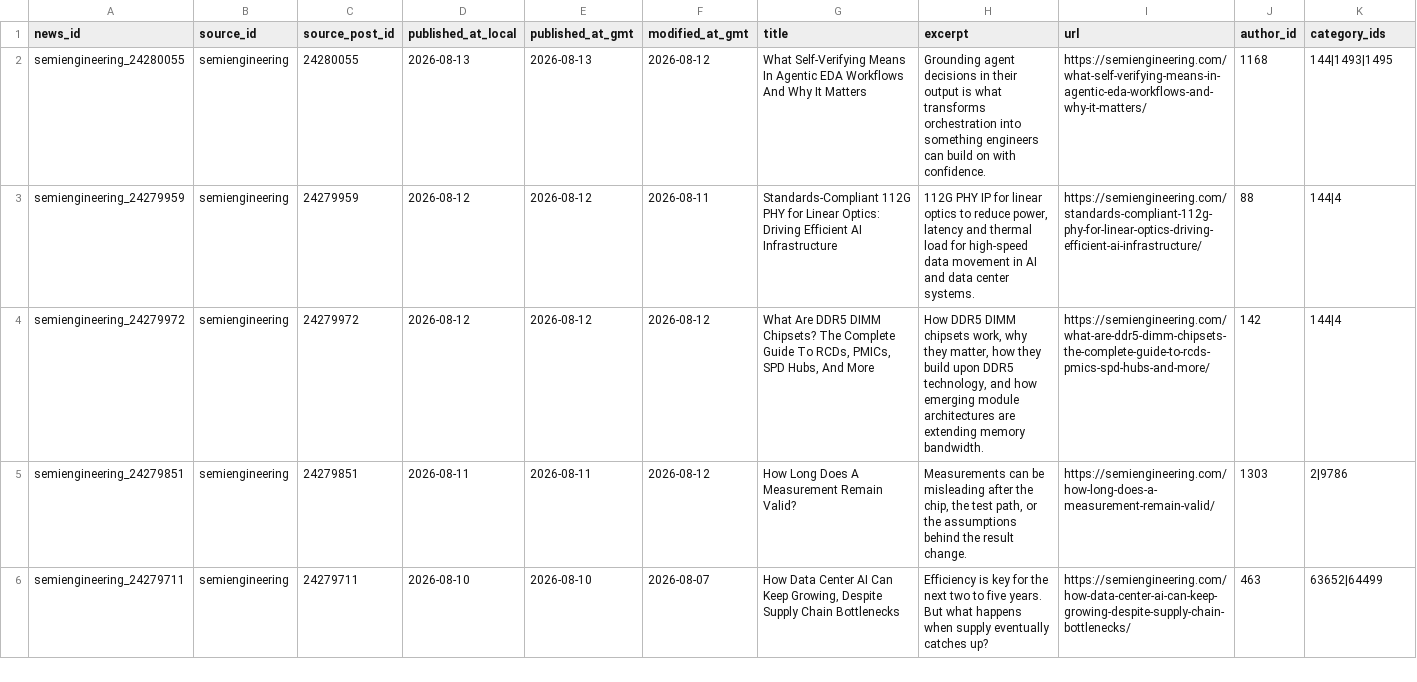
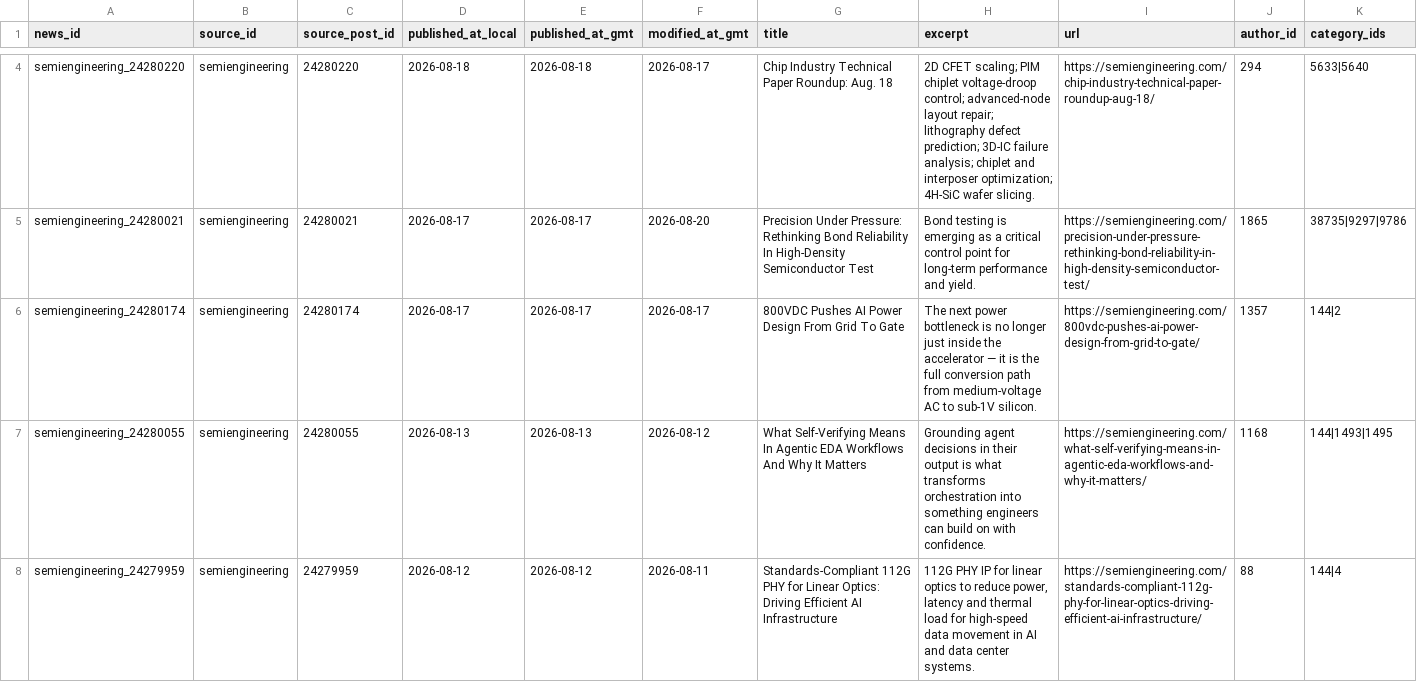
Before and after one commit to GhcFrank/investment-os, a CSV file: data/news/news_review_queue.csv, drawn as a sheet; only a part is shown, gaps mark what is left out; the shorter side is filled out with more unchanged rows; rows hold the shown columns only; the diff covers the shown part only; the diff names each change by its address in the sheet, - before the commit and + after, or states it on an @@ line.

```diff
--- a/data/news/news_review_queue.csv
+++ b/data/news/news_review_queue.csv
+row 4: semiengineering_24280220 | semiengineering | 24280220 | 2026-08-18 | 2026-08-18 | 2026-08-17 | Chip Industry Technical Paper Roundup: Aug. 18 | 2D CFET scaling; PIM chiplet voltage-droop control; advanced-node layout repair; lithography defect prediction; 3D-IC failure analysis; chiplet and interposer optimization; 4H-SiC wafer slicing. | https://semiengineering.com/chip-industry-technical-paper-roundup-aug-18/ | 294 | 5633|5640
+row 5: semiengineering_24280021 | semiengineering | 24280021 | 2026-08-17 | 2026-08-17 | 2026-08-20 | Precision Under Pressure: Rethinking Bond Reliability In High-Density Semiconductor Test | Bond testing is emerging as a critical control point for long-term performance and yield. | https://semiengineering.com/precision-under-pressure-rethinking-bond-reliability-in-high-density-semiconductor-test/ | 1865 | 38735|9297|9786
+row 6: semiengineering_24280174 | semiengineering | 24280174 | 2026-08-17 | 2026-08-17 | 2026-08-17 | 800VDC Pushes AI Power Design From Grid To Gate | The next power bottleneck is no longer just inside the accelerator — it is the full conversion path from medium-voltage AC to sub-1V silicon. | https://semiengineering.com/800vdc-pushes-ai-power-design-from-grid-to-gate/ | 1357 | 144|2
```
Also changed, not shown: 2 added rows elsewhere in this file, data/news/deepseek_news_analysis_log.csv, data/news/news_fetch_log.csv, 5 other files.
